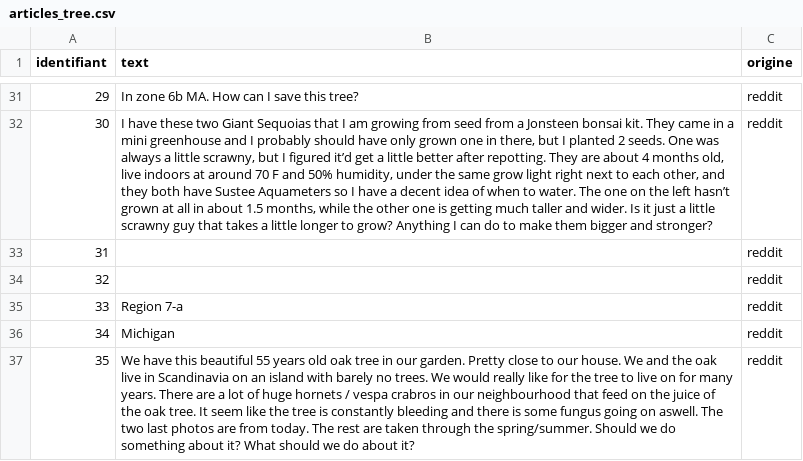
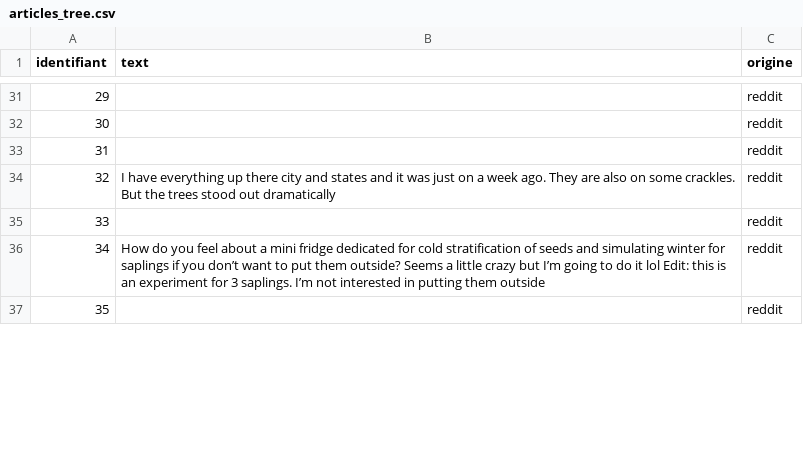
Before and after one commit to eleabachevillier/projet-python, a CSV file: articles_tree.csv, drawn as a sheet; only a part is shown, gaps mark what is left out; the diff covers the shown part only; the diff names each change by its address in the sheet, - before the commit and + after, or states it on an @@ line.

```diff
--- a/articles_tree.csv
+++ b/articles_tree.csv
-B31 (text): In zone 6b MA. How can I save this tree?
+B31 (text): (empty)
-B32 (text): I have these two Giant Sequoias that I am growing from seed from a Jonsteen bonsai kit. They came in a mini greenhouse and I probably should have only grown one in there, but I planted 2 seeds. One was always a little scrawny, but I figured it’d get a little better after repotting. They are about 4 months old, live indoors at around 70 F and 50% humidity, under the same grow light right next to each other, and they both have Sustee Aquameters so I have a decent idea of when to water. The one on the left hasn’t grown at all in about 1.5 months, while the other one is getting much taller and wider. Is it just a little scrawny guy that takes a little longer to grow? Anything I can do to make them bigger and stronger?
+B32 (text): (empty)
-B34 (text): (empty)
+B34 (text): I have everything up there city and states and it was just on a week ago. They are also on some crackles. But the trees stood out dramatically
-B35 (text): Region 7-a
+B35 (text): (empty)
-B36 (text): Michigan
+B36 (text): How do you feel about a mini fridge dedicated for cold stratification of seeds and simulating winter for saplings if you don’t want to put them outside? Seems a little crazy but I’m going to do it lol Edit: this is an experiment for 3 saplings. I’m not interested in putting them outside
-B37 (text): We have this beautiful 55 years old oak tree in our garden. Pretty close to our house. We and the oak live in Scandinavia on an island with barely no trees. We would really like for the tree to live on for many years. There are a lot of huge hornets / vespa crabros in our neighbourhood that feed on the juice of the oak tree. It seem like the tree is constantly bleeding and there is some fungus going on aswell. The two last photos are from today. The rest are taken through the spring/summer. Should we do something about it? What should we do about it?
+B37 (text): (empty)
```
Also changed, not shown: 84 edited cells elsewhere in this file, corpus_article.csv, 7 other files.
